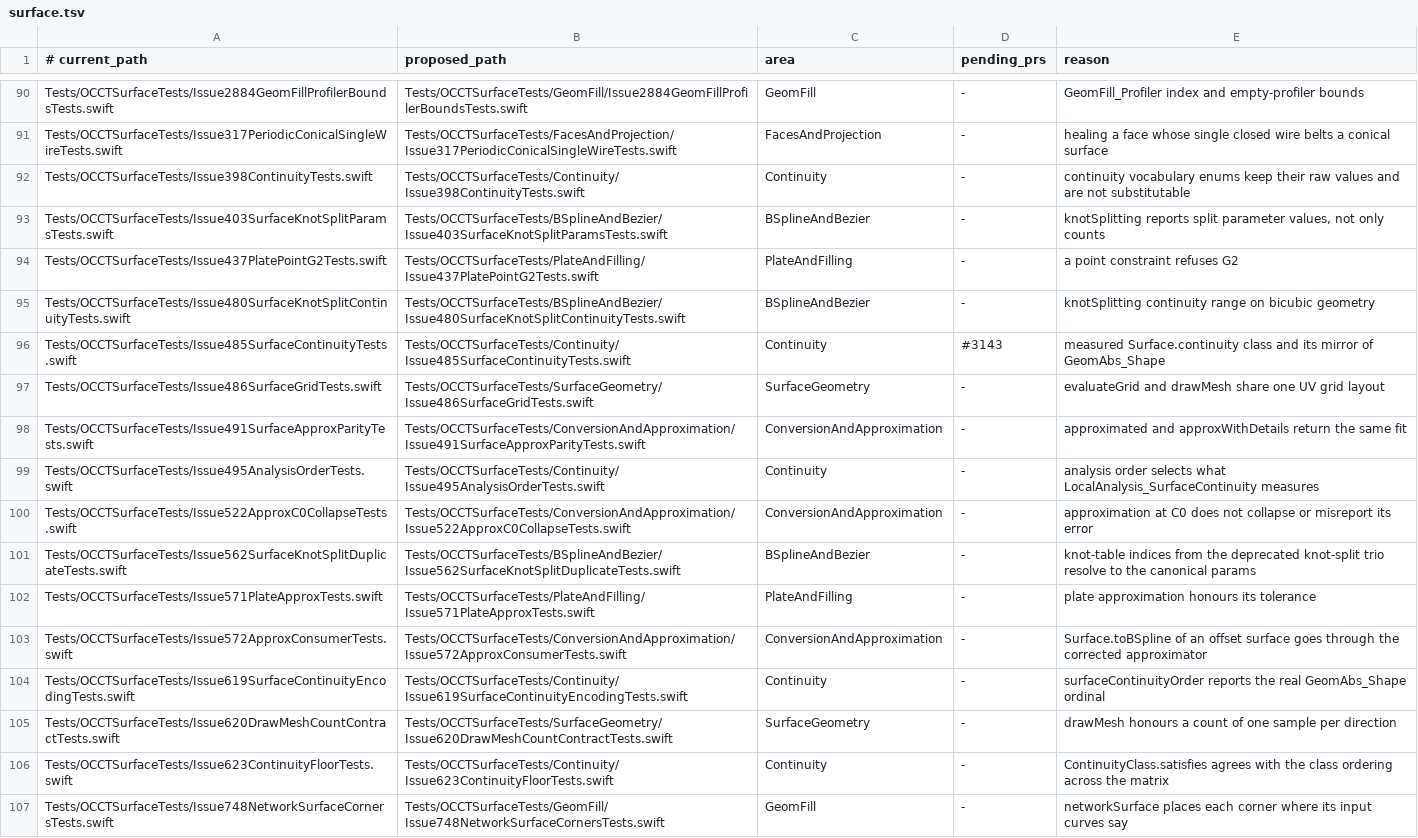
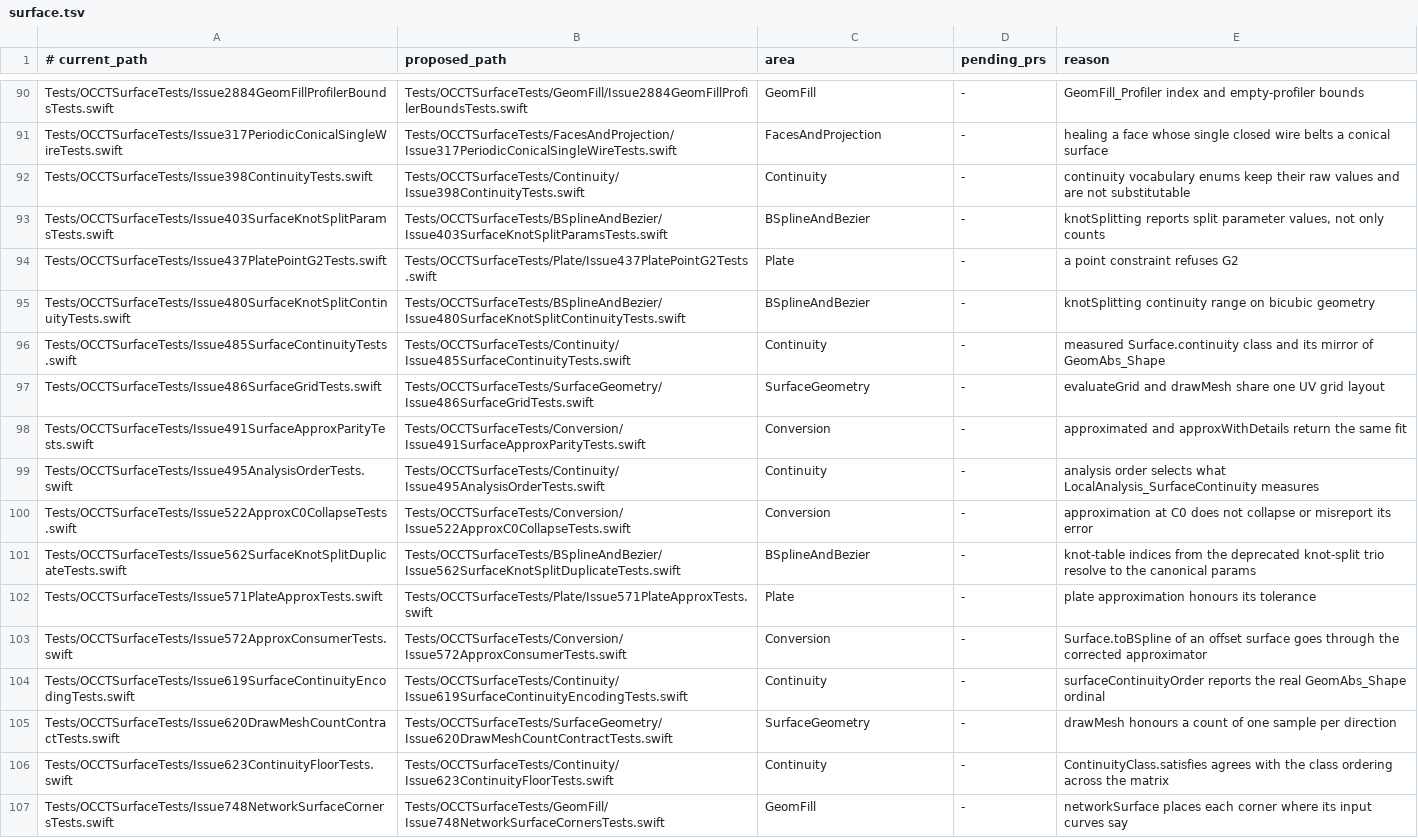
Before and after one commit to SecondMouseAU/OCCTSwift, a TSV file: Scripts/test-areas/surface.tsv, drawn as a sheet; only a part is shown, gaps mark what is left out; the diff covers the shown part only.

```diff
--- a/Scripts/test-areas/surface.tsv
+++ b/Scripts/test-areas/surface.tsv
@@ -93,12 +93,12 @@ Tests/OCCTSurfaceTests/Issue398ContinuityTests.swift	Tests/OCCTSurfaceTests/Cont
 Tests/OCCTSurfaceTests/Issue403SurfaceKnotSplitParamsTests.swift	Tests/OCCTSurfaceTests/BSplineAndBezier/Issue403SurfaceKnotSplitParamsTests.swift	BSplineAndBezier	-	knotSplitting reports split parameter values, not only counts
-Tests/OCCTSurfaceTests/Issue437PlatePointG2Tests.swift	Tests/OCCTSurfaceTests/PlateAndFilling/Issue437PlatePointG2Tests.swift	PlateAndFilling	-	a point constraint refuses G2
+Tests/OCCTSurfaceTests/Issue437PlatePointG2Tests.swift	Tests/OCCTSurfaceTests/Plate/Issue437PlatePointG2Tests.swift	Plate	-	a point constraint refuses G2
 Tests/OCCTSurfaceTests/Issue480SurfaceKnotSplitContinuityTests.swift	Tests/OCCTSurfaceTests/BSplineAndBezier/Issue480SurfaceKnotSplitContinuityTests.swift	BSplineAndBezier	-	knotSplitting continuity range on bicubic geometry
-Tests/OCCTSurfaceTests/Issue485SurfaceContinuityTests.swift	Tests/OCCTSurfaceTests/Continuity/Issue485SurfaceContinuityTests.swift	Continuity	#3143	measured Surface.continuity class and its mirror of GeomAbs_Shape
+Tests/OCCTSurfaceTests/Issue485SurfaceContinuityTests.swift	Tests/OCCTSurfaceTests/Continuity/Issue485SurfaceContinuityTests.swift	Continuity	-	measured Surface.continuity class and its mirror of GeomAbs_Shape
 Tests/OCCTSurfaceTests/Issue486SurfaceGridTests.swift	Tests/OCCTSurfaceTests/SurfaceGeometry/Issue486SurfaceGridTests.swift	SurfaceGeometry	-	evaluateGrid and drawMesh share one UV grid layout
-Tests/OCCTSurfaceTests/Issue491SurfaceApproxParityTests.swift	Tests/OCCTSurfaceTests/ConversionAndApproximation/Issue491SurfaceApproxParityTests.swift	ConversionAndApproximation	-	approximated and approxWithDetails return the same fit
+Tests/OCCTSurfaceTests/Issue491SurfaceApproxParityTests.swift	Tests/OCCTSurfaceTests/Conversion/Issue491SurfaceApproxParityTests.swift	Conversion	-	approximated and approxWithDetails return the same fit
 Tests/OCCTSurfaceTests/Issue495AnalysisOrderTests.swift	Tests/OCCTSurfaceTests/Continuity/Issue495AnalysisOrderTests.swift	Continuity	-	analysis order selects what LocalAnalysis_SurfaceContinuity measures
-Tests/OCCTSurfaceTests/Issue522ApproxC0CollapseTests.swift	Tests/OCCTSurfaceTests/ConversionAndApproximation/Issue522ApproxC0CollapseTests.swift	ConversionAndApproximation	-	approximation at C0 does not collapse or misreport its error
+Tests/OCCTSurfaceTests/Issue522ApproxC0CollapseTests.swift	Tests/OCCTSurfaceTests/Conversion/Issue522ApproxC0CollapseTests.swift	Conversion	-	approximation at C0 does not collapse or misreport its error
 Tests/OCCTSurfaceTests/Issue562SurfaceKnotSplitDuplicateTests.swift	Tests/OCCTSurfaceTests/BSplineAndBezier/Issue562SurfaceKnotSplitDuplicateTests.swift	BSplineAndBezier	-	knot-table indices from the deprecated knot-split trio resolve to the canonical params
-Tests/OCCTSurfaceTests/Issue571PlateApproxTests.swift	Tests/OCCTSurfaceTests/PlateAndFilling/Issue571PlateApproxTests.swift	PlateAndFilling	-	plate approximation honours its tolerance
-Tests/OCCTSurfaceTests/Issue572ApproxConsumerTests.swift	Tests/OCCTSurfaceTests/ConversionAndApproximation/Issue572ApproxConsumerTests.swift	ConversionAndApproximation	-	Surface.toBSpline of an offset surface goes through the corrected approximator
+Tests/OCCTSurfaceTests/Issue571PlateApproxTests.swift	Tests/OCCTSurfaceTests/Plate/Issue571PlateApproxTests.swift	Plate	-	plate approximation honours its tolerance
+Tests/OCCTSurfaceTests/Issue572ApproxConsumerTests.swift	Tests/OCCTSurfaceTests/Conversion/Issue572ApproxConsumerTests.swift	Conversion	-	Surface.toBSpline of an offset surface goes through the corrected approximator
 Tests/OCCTSurfaceTests/Issue619SurfaceContinuityEncodingTests.swift	Tests/OCCTSurfaceTests/Continuity/Issue619SurfaceContinuityEncodingTests.swift	Continuity	-	surfaceContinuityOrder reports the real GeomAbs_Shape ordinal
```
Also changed, not shown: 111 edited cells elsewhere in this file.
